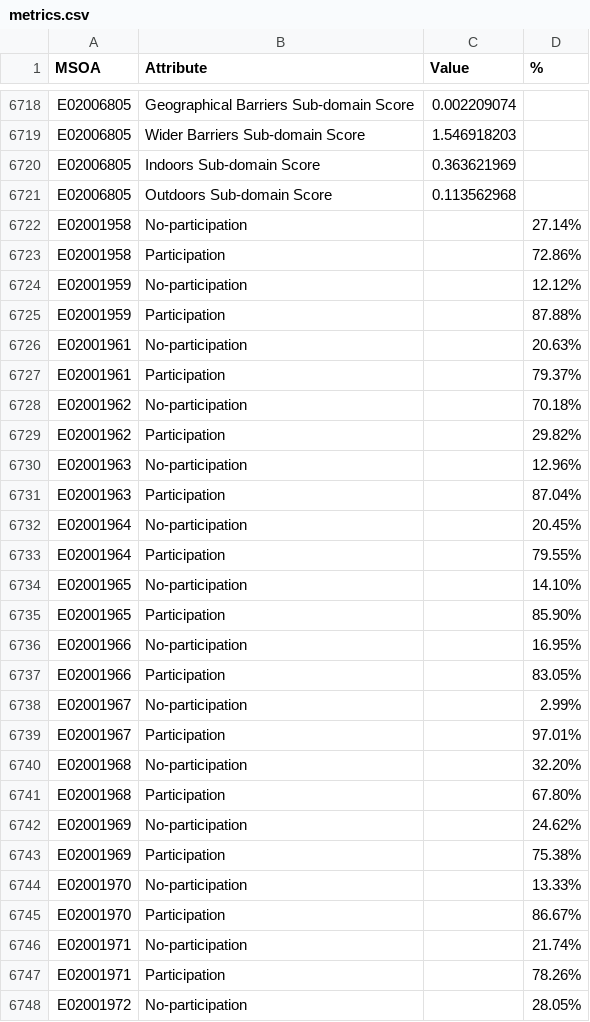
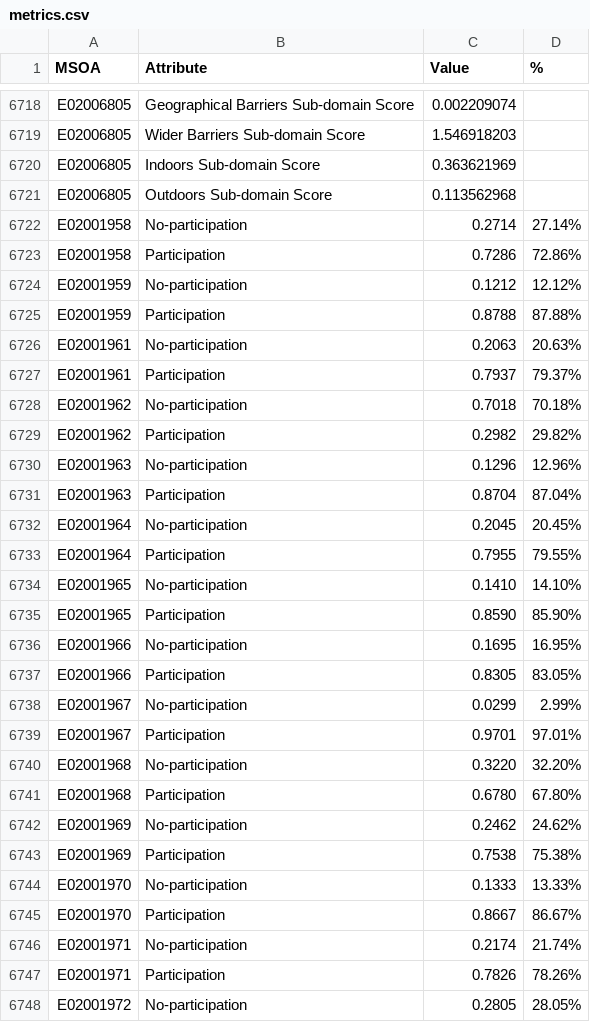
Before and after one commit to coventry-city-council/coventry-city-council.github.io, a CSV file: jcna/metrics.csv, drawn as a sheet; only a part is shown, gaps mark what is left out; the diff covers the shown part only.

Commit message:
Update metrics.csv

```diff
--- a/jcna/metrics.csv
+++ b/jcna/metrics.csv
@@ -6721,28 +6721,28 @@ E02006805,Indoors Sub-domain Score,0.363621969,
 E02006805,Outdoors Sub-domain Score,0.113562968,
-E02001958,No-participation,,27.14%
-E02001958,Participation,,72.86%
-E02001959,No-participation,,12.12%
-E02001959,Participation,,87.88%
-E02001961,No-participation,,20.63%
-E02001961,Participation,,79.37%
-E02001962,No-participation,,70.18%
-E02001962,Participation,,29.82%
-E02001963,No-participation,,12.96%
-E02001963,Participation,,87.04%
-E02001964,No-participation,,20.45%
-E02001964,Participation,,79.55%
-E02001965,No-participation,,14.10%
-E02001965,Participation,,85.90%
-E02001966,No-participation,,16.95%
-E02001966,Participation,,83.05%
-E02001967,No-participation,,2.99%
-E02001967,Participation,,97.01%
-E02001968,No-participation,,32.20%
-E02001968,Participation,,67.80%
-E02001969,No-participation,,24.62%
-E02001969,Participation,,75.38%
-E02001970,No-participation,,13.33%
-E02001970,Participation,,86.67%
-E02001971,No-participation,,21.74%
-E02001971,Participation,,78.26%
-E02001972,No-participation,,28.05%
+E02001958,No-participation, 0.2714 ,27.14%
+E02001958,Participation, 0.7286 ,72.86%
+E02001959,No-participation, 0.1212 ,12.12%
+E02001959,Participation, 0.8788 ,87.88%
+E02001961,No-participation, 0.2063 ,20.63%
+E02001961,Participation, 0.7937 ,79.37%
+E02001962,No-participation, 0.7018 ,70.18%
+E02001962,Participation, 0.2982 ,29.82%
+E02001963,No-participation, 0.1296 ,12.96%
+E02001963,Participation, 0.8704 ,87.04%
+E02001964,No-participation, 0.2045 ,20.45%
+E02001964,Participation, 0.7955 ,79.55%
+E02001965,No-participation, 0.1410 ,14.10%
+E02001965,Participation, 0.8590 ,85.90%
+E02001966,No-participation, 0.1695 ,16.95%
+E02001966,Participation, 0.8305 ,83.05%
+E02001967,No-participation, 0.0299 ,2.99%
+E02001967,Participation, 0.9701 ,97.01%
+E02001968,No-participation, 0.3220 ,32.20%
+E02001968,Participation, 0.6780 ,67.80%
+E02001969,No-participation, 0.2462 ,24.62%
+E02001969,Participation, 0.7538 ,75.38%
+E02001970,No-participation, 0.1333 ,13.33%
+E02001970,Participation, 0.8667 ,86.67%
+E02001971,No-participation, 0.2174 ,21.74%
+E02001971,Participation, 0.7826 ,78.26%
+E02001972,No-participation, 0.2805 ,28.05%
```
Also changed, not shown: 57 edited cells elsewhere in this file.
